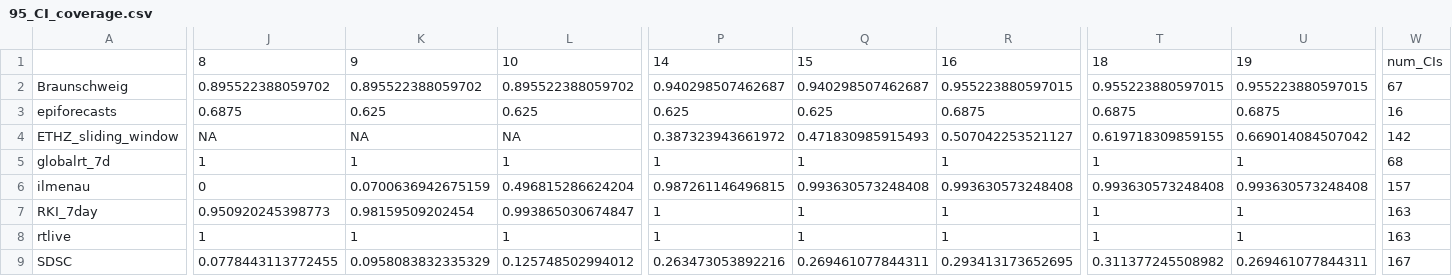
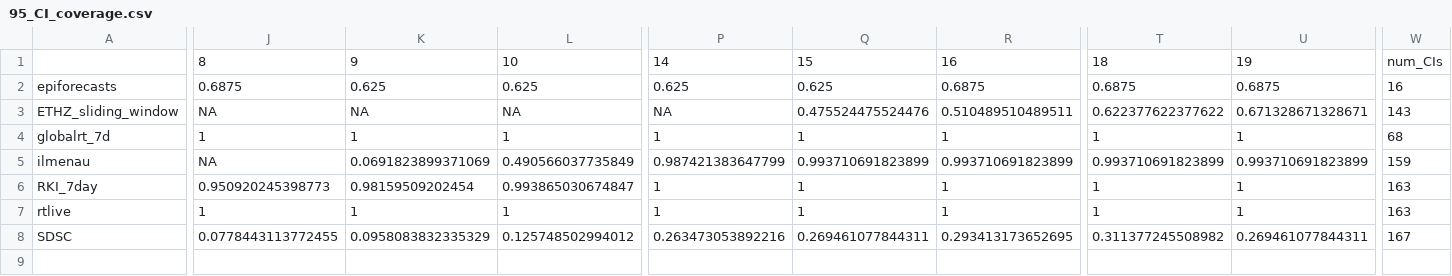
Before and after one commit to ElisabethBrockhaus/Rt_estimate_reconstruction, a CSV file: otherFiles/95_CI_coverage.csv, drawn as a sheet; only a part is shown, gaps mark what is left out; removed rows and columns are numbered as before the commit, all else as after; rows hold the shown columns only; the diff covers the shown part only; the diff names each change by its address in the sheet, - before the commit and + after, or states it on an @@ line.

```diff
--- a/otherFiles/95_CI_coverage.csv
+++ b/otherFiles/95_CI_coverage.csv
-row 2: Braunschweig | 0.895522388059702 | 0.895522388059702 | 0.895522388059702 | 0.940298507462687 | 0.940298507462687 | 0.955223880597015 | 0.955223880597015 | 0.955223880597015 | 67
-P3: 0.387323943661972
+P3: NA
-Q3: 0.471830985915493
+Q3: 0.475524475524476
-R3: 0.507042253521127
+R3: 0.510489510489511
-T3: 0.619718309859155
+T3: 0.622377622377622
-U3: 0.669014084507042
+U3: 0.671328671328671
-W3: 142
+W3: 143
-J5: 0
+J5: NA
-K5: 0.0700636942675159
+K5: 0.0691823899371069
-L5: 0.496815286624204
+L5: 0.490566037735849
-P5: 0.987261146496815
+P5: 0.987421383647799
-Q5: 0.993630573248408
+Q5: 0.993710691823899
-R5: 0.993630573248408
+R5: 0.993710691823899
-T5: 0.993630573248408
+T5: 0.993710691823899
-U5: 0.993630573248408
+U5: 0.993710691823899
-W5: 157
+W5: 159
```
Also changed, not shown: 5 edited cells elsewhere in this file, otherFiles/95_CI_width.csv, 3 other files.
